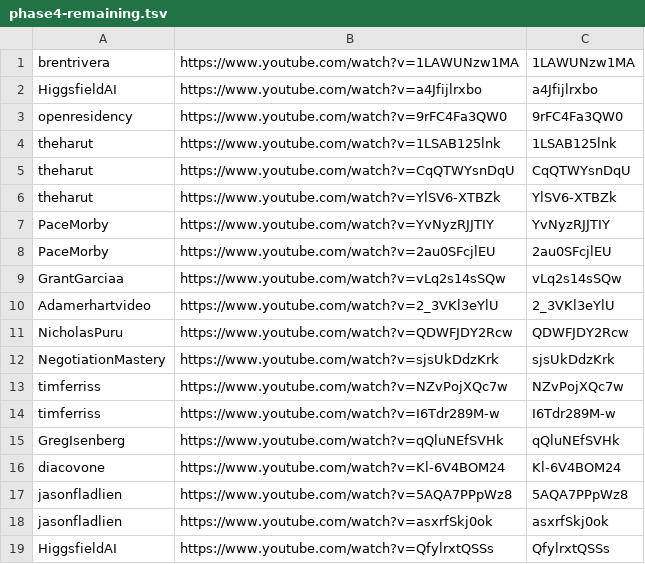
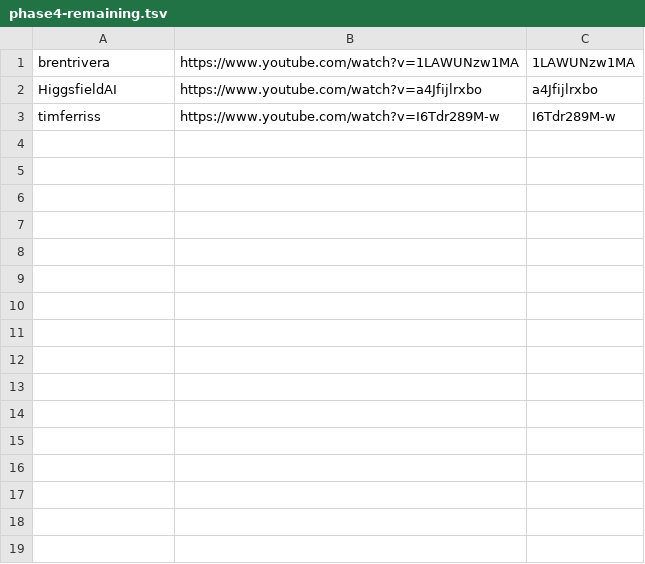
Before and after one commit to technirmata/yt-deep-knowledge-distributed, a TSV file: queue/phase4-remaining.tsv, drawn as a sheet; the diff names each change by its address in the sheet, - before the commit and + after, or states it on an @@ line.

Commit message:
Daily Phase 4 dispatch: refresh remaining queue (2026-08-22)

```diff
--- a/queue/phase4-remaining.tsv
+++ b/queue/phase4-remaining.tsv
-row 3: openresidency | https://www.youtube.com/watch?v=9rFC4Fa3QW0 | 9rFC4Fa3QW0
-row 4: theharut | https://www.youtube.com/watch?v=1LSAB125lnk | 1LSAB125lnk
-row 5: theharut | https://www.youtube.com/watch?v=CqQTWYsnDqU | CqQTWYsnDqU
-row 6: theharut | https://www.youtube.com/watch?v=YlSV6-XTBZk | YlSV6-XTBZk
-row 7: PaceMorby | https://www.youtube.com/watch?v=YvNyzRJJTIY | YvNyzRJJTIY
-row 8: PaceMorby | https://www.youtube.com/watch?v=2au0SFcjlEU | 2au0SFcjlEU
-row 9: GrantGarciaa | https://www.youtube.com/watch?v=vLq2s14sSQw | vLq2s14sSQw
-row 10: Adamerhartvideo | https://www.youtube.com/watch?v=2_3VKl3eYlU | 2_3VKl3eYlU
-row 11: NicholasPuru | https://www.youtube.com/watch?v=QDWFJDY2Rcw | QDWFJDY2Rcw
-row 12: NegotiationMastery | https://www.youtube.com/watch?v=sjsUkDdzKrk | sjsUkDdzKrk
-row 13: timferriss | https://www.youtube.com/watch?v=NZvPojXQc7w | NZvPojXQc7w
-row 15: GregIsenberg | https://www.youtube.com/watch?v=qQluNEfSVHk | qQluNEfSVHk
-row 16: diacovone | https://www.youtube.com/watch?v=Kl-6V4BOM24 | Kl-6V4BOM24
-row 17: jasonfladlien | https://www.youtube.com/watch?v=5AQA7PPpWz8 | 5AQA7PPpWz8
-row 18: jasonfladlien | https://www.youtube.com/watch?v=asxrfSkj0ok | asxrfSkj0ok
-row 19: HiggsfieldAI | https://www.youtube.com/watch?v=QfylrxtQSSs | QfylrxtQSSs
```
